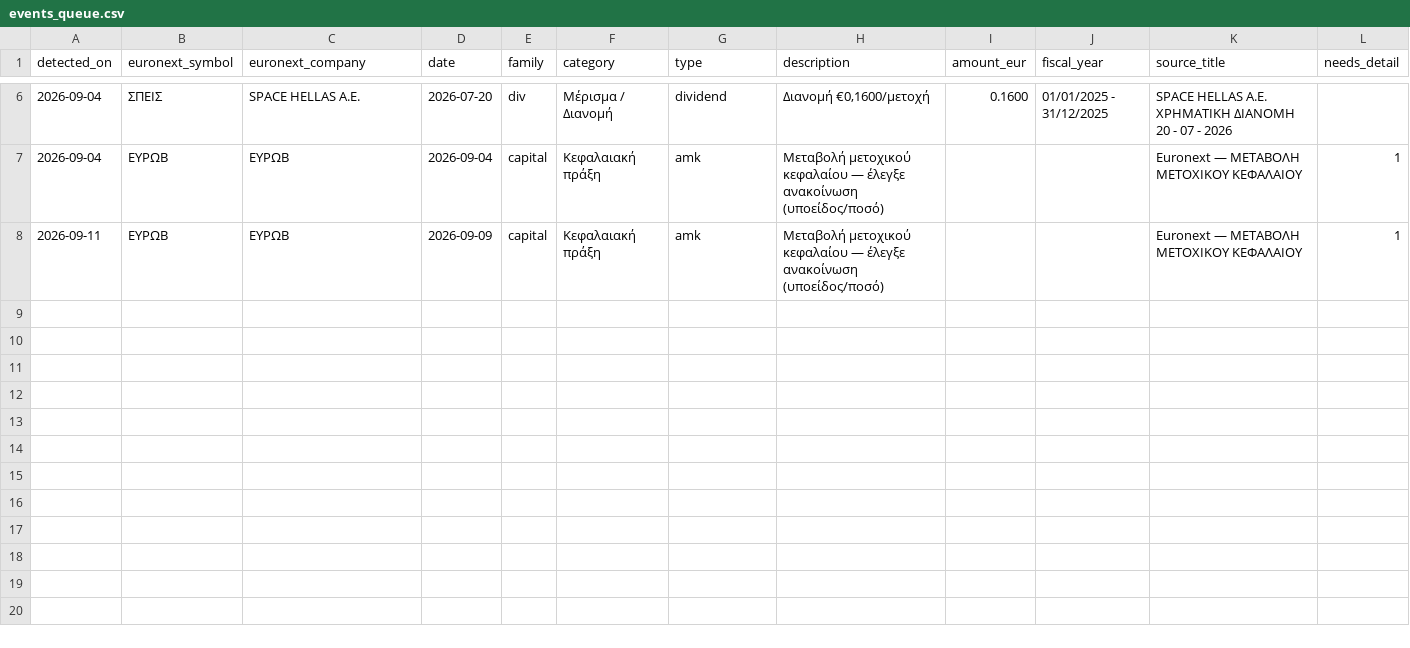
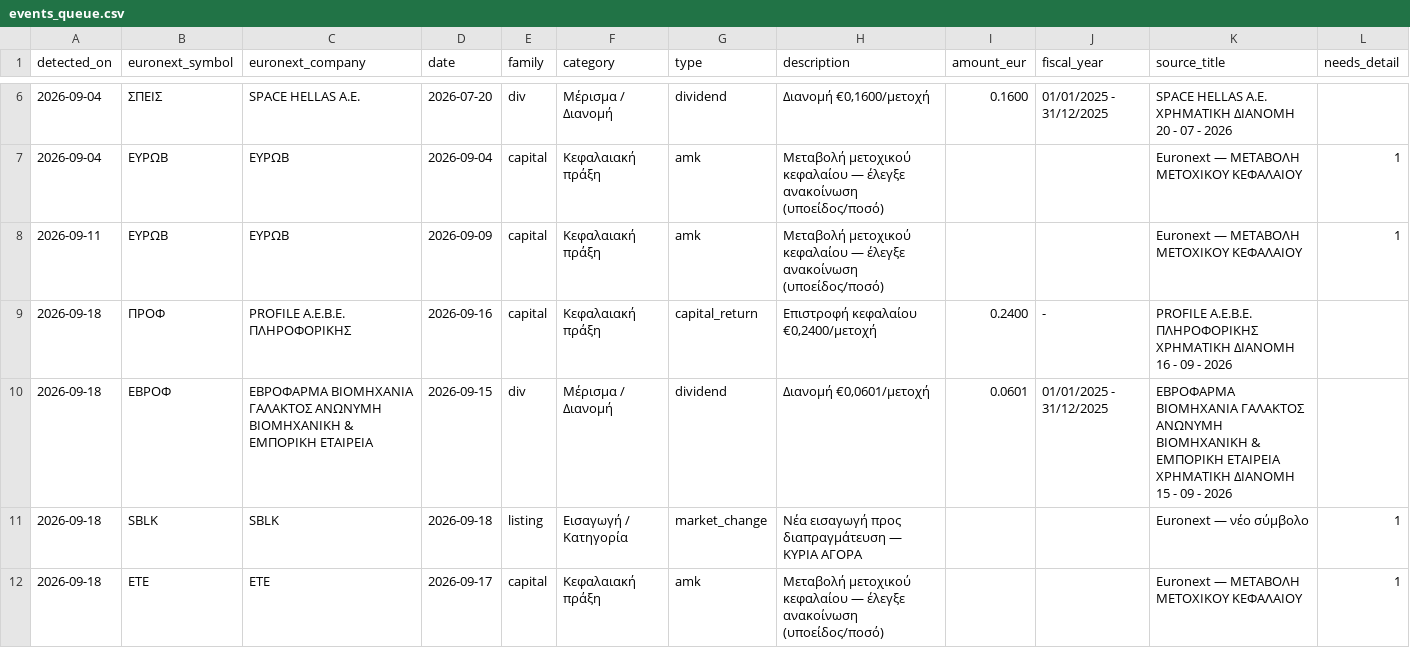
Before and after one commit to axionmetrics/axion-site, a CSV file: .github/monitor/events_queue.csv, drawn as a sheet; only a part is shown, gaps mark what is left out; rows hold the shown columns only; the diff covers the shown part only; the diff names each change by its address in the sheet, - before the commit and + after, or states it on an @@ line.

```diff
--- a/.github/monitor/events_queue.csv
+++ b/.github/monitor/events_queue.csv
+row 9: 2026-09-18 | ΠΡΟΦ | PROFILE A.E.B.E. ΠΛΗΡΟΦΟΡΙΚΗΣ | 2026-09-16 | capital | Κεφαλαιακή πράξη | capital_return | Επιστροφή κεφαλαίου €0,2400/μετοχή | 0.2400 | - | PROFILE A.E.B.E. ΠΛΗΡΟΦΟΡΙΚΗΣ ΧΡΗΜΑΤΙΚΗ ΔΙΑΝΟΜΗ 16 - 09 - 2026
+row 10: 2026-09-18 | ΕΒΡΟΦ | ΕΒΡΟΦΑΡΜΑ ΒΙΟΜΗΧΑΝΙΑ ΓΑΛΑΚΤΟΣ ΑΝΩΝΥΜΗ ΒΙΟΜΗΧΑΝΙΚΗ & ΕΜΠΟΡΙΚΗ ΕΤΑΙΡΕΙΑ | 2026-09-15 | div | Μέρισμα / Διανομή | dividend | Διανομή €0,0601/μετοχή | 0.0601 | 01/01/2025 - 31/12/2025 | ΕΒΡΟΦΑΡΜΑ ΒΙΟΜΗΧΑΝΙΑ ΓΑΛΑΚΤΟΣ ΑΝΩΝΥΜΗ ΒΙΟΜΗΧΑΝΙΚΗ & ΕΜΠΟΡΙΚΗ ΕΤΑΙΡΕΙΑ ΧΡΗΜΑΤΙΚΗ ΔΙΑΝΟΜΗ 15 - 09 - 2026
+row 11: 2026-09-18 | SBLK | SBLK | 2026-09-18 | listing | Εισαγωγή / Κατηγορία | market_change | Νέα εισαγωγή προς διαπραγμάτευση — ΚΥΡΙΑ ΑΓΟΡΑ |  |  | Euronext — νέο σύμβολο | 1
+row 12: 2026-09-18 | ΕΤΕ | ΕΤΕ | 2026-09-17 | capital | Κεφαλαιακή πράξη | amk | Μεταβολή μετοχικού κεφαλαίου — έλεγξε ανακοίνωση (υποείδος/ποσό) |  |  | Euronext — ΜΕΤΑΒΟΛΗ ΜΕΤΟΧΙΚΟΥ ΚΕΦΑΛΑΙΟΥ | 1
```
Also changed, not shown: 3 added rows elsewhere in this file, 2 other files.
